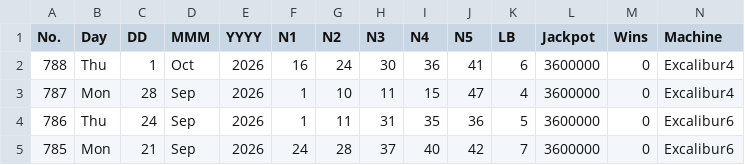
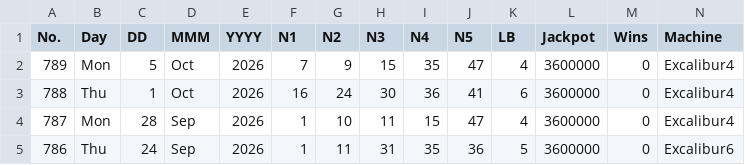
Before and after one commit to muckypaws/lottery-data, a CSV file: set_for_life_results.csv, drawn as a sheet; only a part is shown; the shorter side is filled out with more unchanged rows; rows hold the shown columns only; the diff names each change by its address in the sheet, - before the commit and + after, or states it on an @@ line.

```diff
--- a/set_for_life_results.csv
+++ b/set_for_life_results.csv
+row 2: 789 | Mon | 5 | Oct | 2026 | 7 | 9 | 15 | 35 | 47 | 4 | 3600000 | 0 | Excalibur4
```
Also changed, not shown: postcode_lottery_prizes.csv, set_for_life_prizes.csv, 5 other files.
